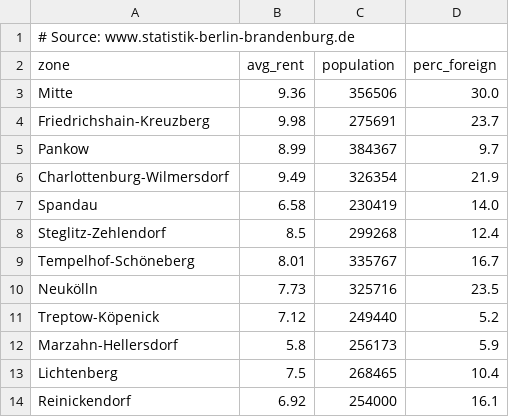
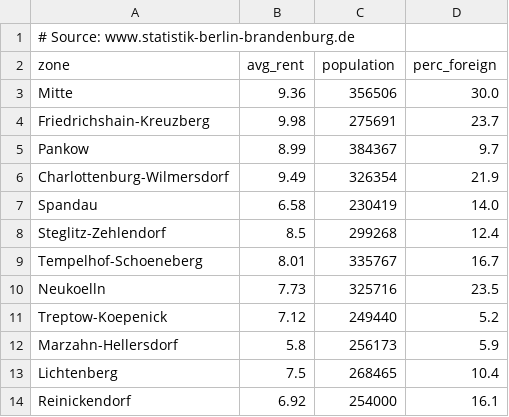
Before and after one commit to luciasantamaria/geodata, a CSV file: tutorial/berlin-data.csv, drawn as a sheet.

```diff
--- a/tutorial/berlin-data.csv
+++ b/tutorial/berlin-data.csv
@@ -8,5 +8,5 @@ Spandau,6.58,230419,14.0
 Steglitz-Zehlendorf,8.5,299268,12.4
-Tempelhof-Schöneberg,8.01,335767,16.7
-Neukölln,7.73,325716,23.5
-Treptow-Köpenick,7.12,249440,5.2
+Tempelhof-Schoeneberg,8.01,335767,16.7
+Neukoelln,7.73,325716,23.5
+Treptow-Koepenick,7.12,249440,5.2
 Marzahn-Hellersdorf,5.8,256173,5.9
```
Also changed, not shown: 4 other files.
